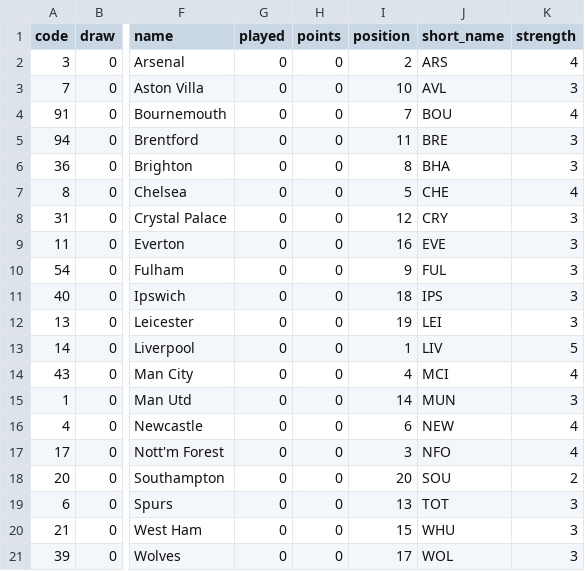
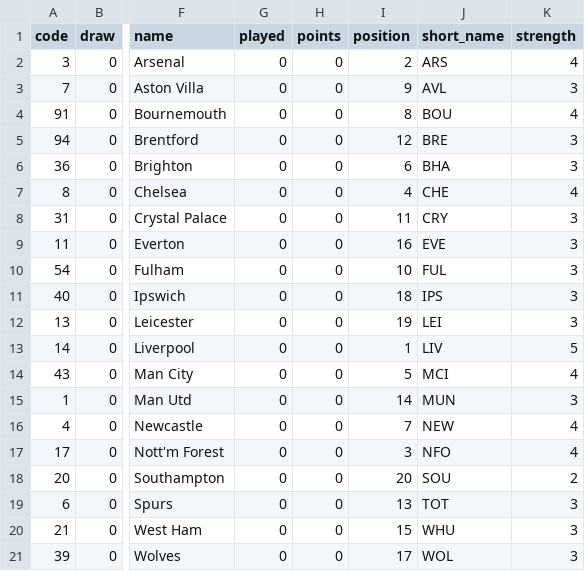
Before and after one commit to yawnocmot/fantasypremierleague2025, a CSV file: processed_data/fpl_teams.csv, drawn as a sheet; only a part is shown, gaps mark what is left out; the diff names each change by its address in the sheet, - before the commit and + after, or states it on an @@ line.

```diff
--- a/processed_data/fpl_teams.csv
+++ b/processed_data/fpl_teams.csv
-I3 (position): 10
+I3 (position): 9
-I4 (position): 7
+I4 (position): 8
-I5 (position): 11
+I5 (position): 12
-I6 (position): 8
+I6 (position): 6
-I7 (position): 5
+I7 (position): 4
-I8 (position): 12
+I8 (position): 11
-I10 (position): 9
+I10 (position): 10
-I14 (position): 4
+I14 (position): 5
-I16 (position): 6
+I16 (position): 7
```
Also changed, not shown: processed_data/fixture_download_data.csv, processed_data/fpl_elements.csv, 4 other files.
